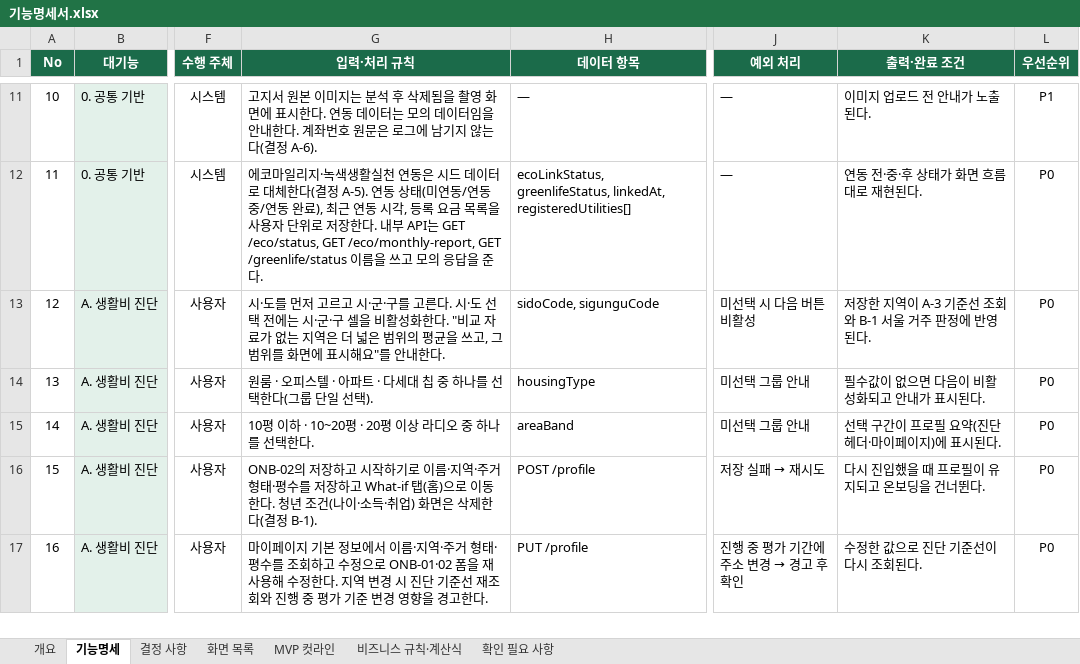
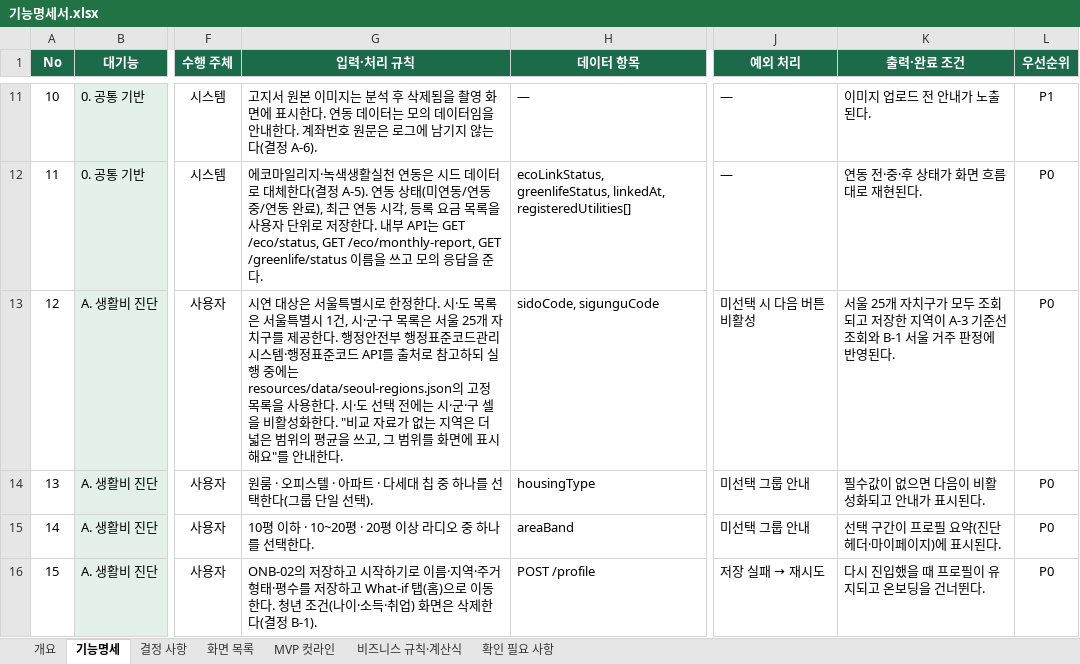
Before and after one commit to dont-worry-be-green/greenpocket, an Excel workbook: docs/feature-spec/기능명세서.xlsx, sheet 기능명세, drawn as a sheet; only a part is shown, gaps mark what is left out; the shorter side is filled out with more unchanged rows; values as stored, in another font and other column widths than the file's, no borders; conditional formats not drawn; the diff names each change by its address in the sheet, - before the commit and + after, or states it on an @@ line.

```diff
--- a/docs/feature-spec/기능명세서.xlsx (sheet 기능명세)
+++ b/docs/feature-spec/기능명세서.xlsx (sheet 기능명세)
-G13 (입력·처리 규칙): 시·도를 먼저 고르고 시·군·구를 고른다. 시·…
+G13 (입력·처리 규칙): 시연 대상은 서울특별시로 한정한다. 시·도 목록은 서울특별시 1건, 시·군·구 목록은 서울 25개 자치구를 제공한다. 행정안전부 행정표준코드관리시스템·행정표준코드 API를 출처로 참고하되 실행 중에는 resources/data/seoul-regions.json의 고정 목록을 사용한다. 시·…
-K13 (출력·완료 조건): 저장한…
+K13 (출력·완료 조건): 서울 25개 자치구가 모두 조회되고 저장한…
```
Also changed, not shown: sheet 결정 사항, sheet 개요, 3 other files.
